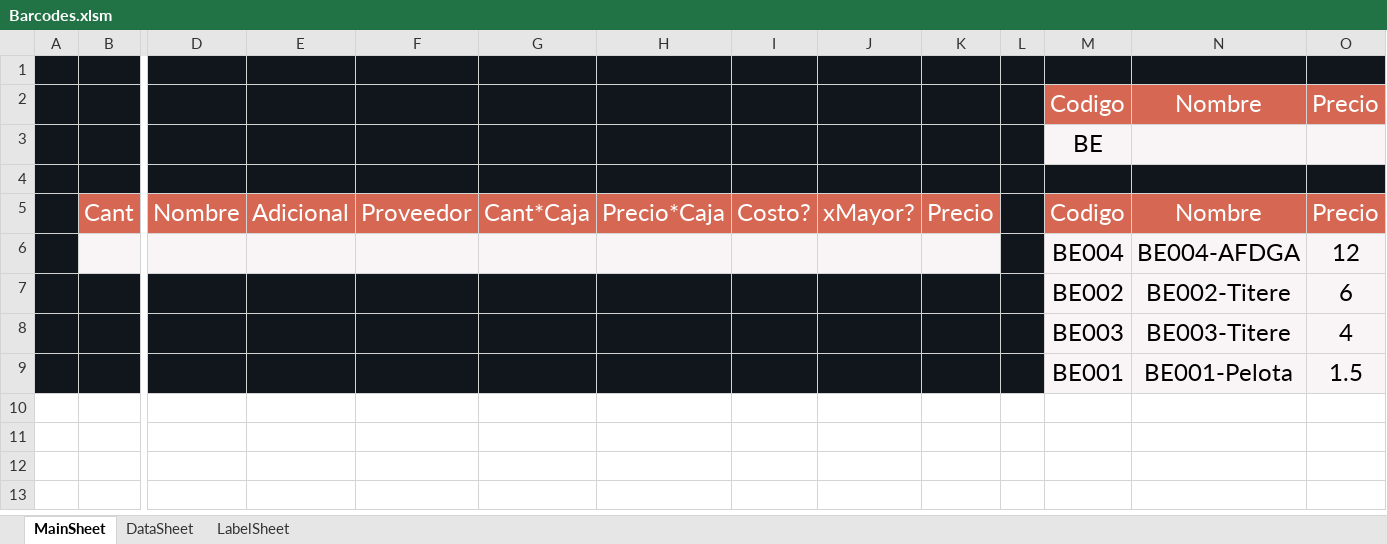
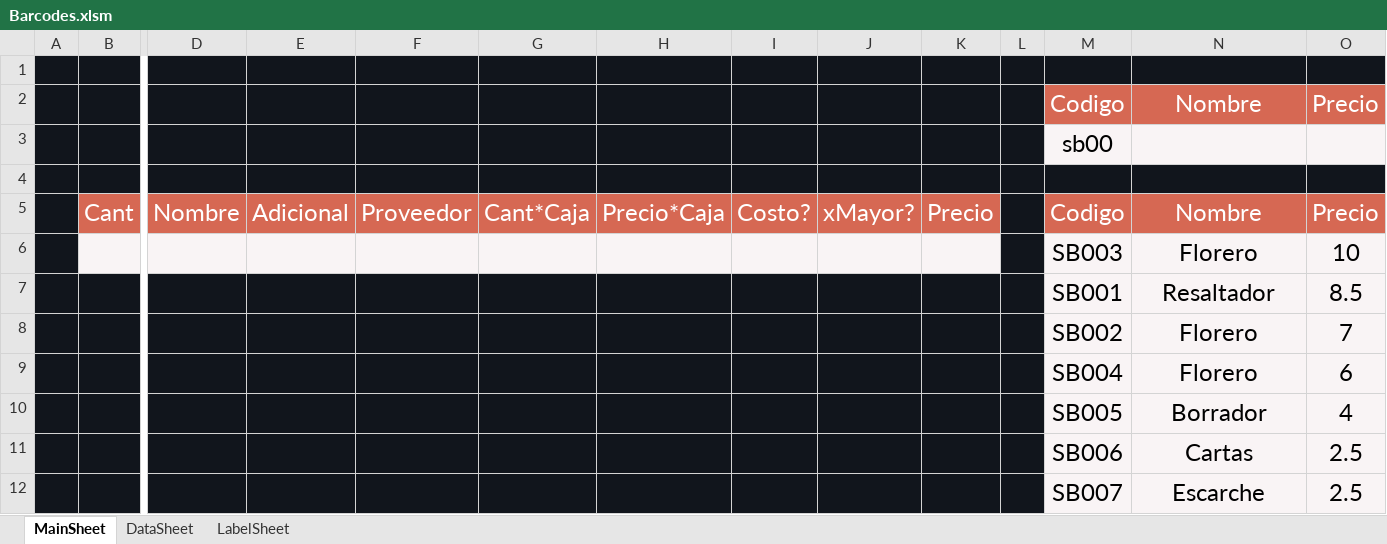
Before and after one commit to ivanquino1000/Codebar_Benki, an Excel workbook: Src/Barcodes.xlsm, sheet MainSheet, drawn as a sheet; only a part is shown, gaps mark what is left out; values as stored, in another font and other column widths than the file's, no borders; charts and pictures not drawn; removed rows and columns are numbered as before the commit, all else as after; rows hold the shown columns only; the diff names each change by its address in the sheet, - before the commit and + after, or states it on an @@ line.

```diff
--- a/Src/Barcodes.xlsm (sheet MainSheet)
+++ b/Src/Barcodes.xlsm (sheet MainSheet)
-M3: BE
+M3: sb00
-row 6:  |  |  |  |  |  |  |  |  |  |  | BE004 | BE004-AFDGA | 12
-row 7:  |  |  |  |  |  |  |  |  |  |  | BE002 | BE002-Titere | 6
-row 8:  |  |  |  |  |  |  |  |  |  |  | BE003 | BE003-Titere | 4
-row 9:  |  |  |  |  |  |  |  |  |  |  | BE001 | BE001-Pelota | 1.5
+row 6:  |  |  |  |  |  |  |  |  |  |  | SB003 | Florero | 10
+row 7:  |  |  |  |  |  |  |  |  |  |  | SB001 | Resaltador | 8.5
+row 8:  |  |  |  |  |  |  |  |  |  |  | SB002 | Florero | 7
+row 9:  |  |  |  |  |  |  |  |  |  |  | SB004 | Florero | 6
+row 10:  |  |  |  |  |  |  |  |  |  |  | SB005 | Borrador | 4
+row 11:  |  |  |  |  |  |  |  |  |  |  | SB006 | Cartas | 2.5
+row 12:  |  |  |  |  |  |  |  |  |  |  | SB007 | Escarche | 2.5
```
Also changed, not shown: sheet DataSheet, charts or pictures, Config/items.xlsx, SessionBackup/LastSessionItems.xlsx, 33 other files.
